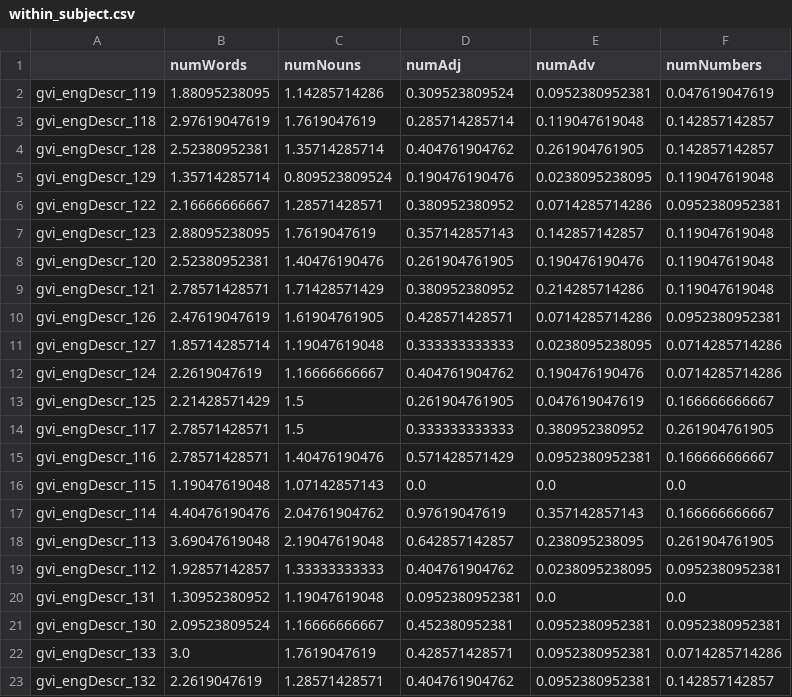
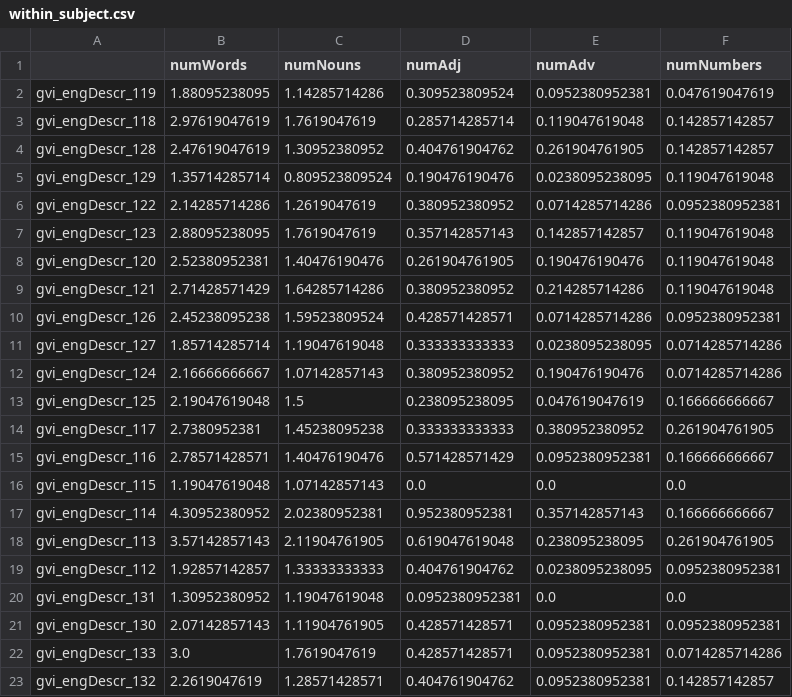
Before and after one commit to yangyuxue1994/NAMEABILITY, a CSV file: output/within_subject.csv, drawn as a sheet.

```diff
--- a/output/within_subject.csv
+++ b/output/within_subject.csv
@@ -3,20 +3,20 @@ gvi_engDescr_119,1.88095238095,1.14285714286,0.309523809524,0.0952380952381,0.04
 gvi_engDescr_118,2.97619047619,1.7619047619,0.285714285714,0.119047619048,0.142857142857
-gvi_engDescr_128,2.52380952381,1.35714285714,0.404761904762,0.261904761905,0.142857142857
+gvi_engDescr_128,2.47619047619,1.30952380952,0.404761904762,0.261904761905,0.142857142857
 gvi_engDescr_129,1.35714285714,0.809523809524,0.190476190476,0.0238095238095,0.119047619048
-gvi_engDescr_122,2.16666666667,1.28571428571,0.380952380952,0.0714285714286,0.0952380952381
+gvi_engDescr_122,2.14285714286,1.2619047619,0.380952380952,0.0714285714286,0.0952380952381
 gvi_engDescr_123,2.88095238095,1.7619047619,0.357142857143,0.142857142857,0.119047619048
 gvi_engDescr_120,2.52380952381,1.40476190476,0.261904761905,0.190476190476,0.119047619048
-gvi_engDescr_121,2.78571428571,1.71428571429,0.380952380952,0.214285714286,0.119047619048
-gvi_engDescr_126,2.47619047619,1.61904761905,0.428571428571,0.0714285714286,0.0952380952381
+gvi_engDescr_121,2.71428571429,1.64285714286,0.380952380952,0.214285714286,0.119047619048
+gvi_engDescr_126,2.45238095238,1.59523809524,0.428571428571,0.0714285714286,0.0952380952381
 gvi_engDescr_127,1.85714285714,1.19047619048,0.333333333333,0.0238095238095,0.0714285714286
-gvi_engDescr_124,2.2619047619,1.16666666667,0.404761904762,0.190476190476,0.0714285714286
-gvi_engDescr_125,2.21428571429,1.5,0.261904761905,0.047619047619,0.166666666667
-gvi_engDescr_117,2.78571428571,1.5,0.333333333333,0.380952380952,0.261904761905
+gvi_engDescr_124,2.16666666667,1.07142857143,0.380952380952,0.190476190476,0.0714285714286
+gvi_engDescr_125,2.19047619048,1.5,0.238095238095,0.047619047619,0.166666666667
+gvi_engDescr_117,2.7380952381,1.45238095238,0.333333333333,0.380952380952,0.261904761905
 gvi_engDescr_116,2.78571428571,1.40476190476,0.571428571429,0.0952380952381,0.166666666667
 gvi_engDescr_115,1.19047619048,1.07142857143,0.0,0.0,0.0
-gvi_engDescr_114,4.40476190476,2.04761904762,0.97619047619,0.357142857143,0.166666666667
-gvi_engDescr_113,3.69047619048,2.19047619048,0.642857142857,0.238095238095,0.261904761905
+gvi_engDescr_114,4.30952380952,2.02380952381,0.952380952381,0.357142857143,0.166666666667
+gvi_engDescr_113,3.57142857143,2.11904761905,0.619047619048,0.238095238095,0.261904761905
 gvi_engDescr_112,1.92857142857,1.33333333333,0.404761904762,0.0238095238095,0.0952380952381
 gvi_engDescr_131,1.30952380952,1.19047619048,0.0952380952381,0.0,0.0
-gvi_engDescr_130,2.09523809524,1.16666666667,0.452380952381,0.0952380952381,0.0952380952381
+gvi_engDescr_130,2.07142857143,1.11904761905,0.428571428571,0.0952380952381,0.0952380952381
 gvi_engDescr_133,3.0,1.7619047619,0.428571428571,0.0952380952381,0.0714285714286
```
Also changed, not shown: gvi_-_nameability_-_different_-_uw.csv, output/between_subject.csv, 14 other files.
